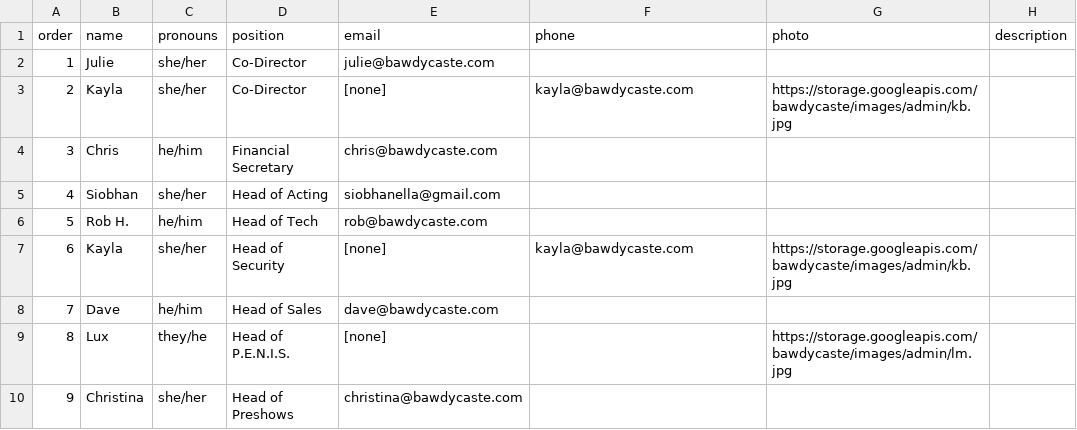
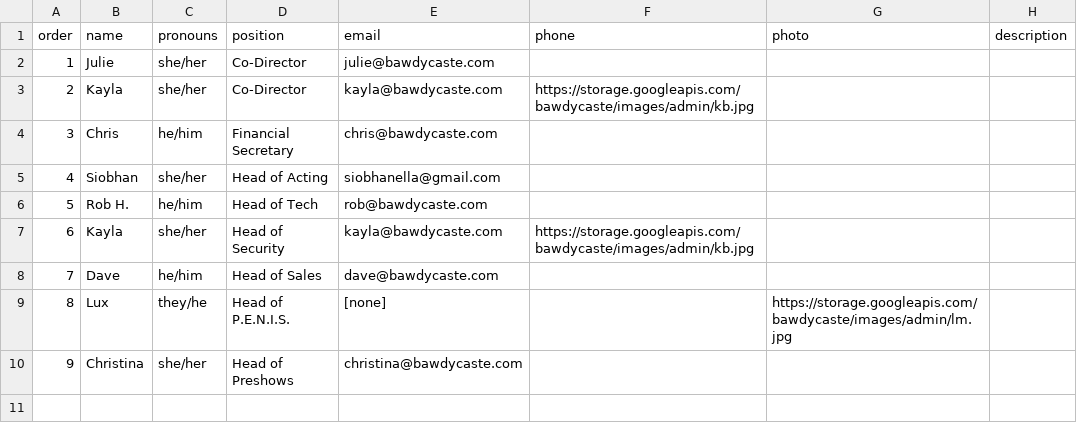
Before and after one commit to bawdycaste/bawdycaste.com, a CSV file: _data/adminteam.csv, drawn as a sheet; the diff names each change by its address in the sheet, - before the commit and + after, or states it on an @@ line.

Commit message:
Fix Kayla's email

```diff
--- a/_data/adminteam.csv
+++ b/_data/adminteam.csv
-E3 (email): [none]
+E3 (email): kayla@bawdycaste.com
-F3 (phone): kayla@bawdycaste.com
+F3 (phone): https://storage.googleapis.com/bawdycaste/images/admin/kb.jpg
-G3 (photo): https://storage.googleapis.com/bawdycaste/images/admin/kb.jpg
+G3 (photo): (empty)
-E7 (email): [none]
+E7 (email): kayla@bawdycaste.com
-F7 (phone): kayla@bawdycaste.com
+F7 (phone): https://storage.googleapis.com/bawdycaste/images/admin/kb.jpg
-G7 (photo): https://storage.googleapis.com/bawdycaste/images/admin/kb.jpg
+G7 (photo): (empty)
```
